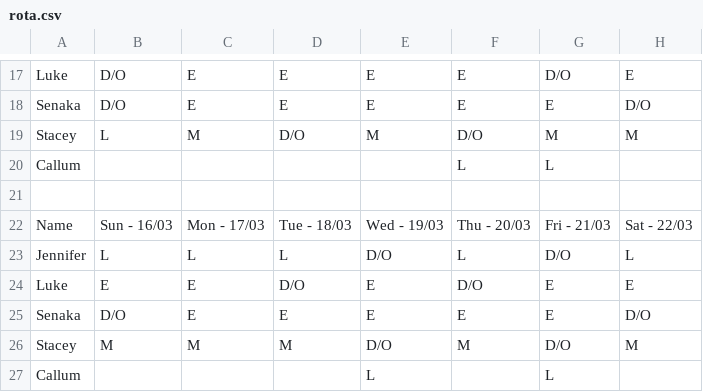
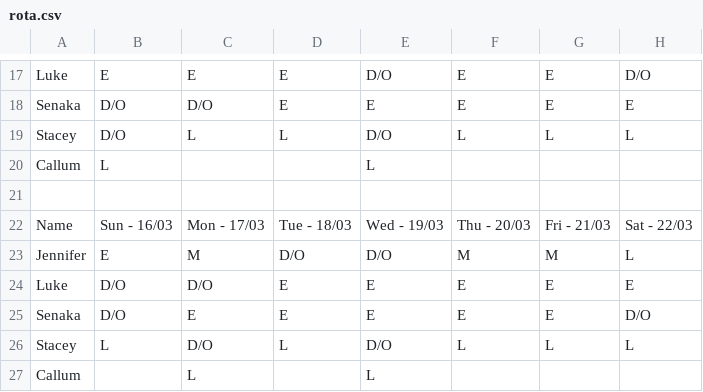
Before and after one commit to ElfinAinu/AutoRota, a CSV file: rota.csv, drawn as a sheet; only a part is shown, gaps mark what is left out; removed rows and columns are numbered as before the commit, all else as after; the diff covers the shown part only; the diff names each change by its address in the sheet, - before the commit and + after, or states it on an @@ line.

```diff
--- a/rota.csv
+++ b/rota.csv
-B17: D/O
+B17: E
-E17: E
+E17: D/O
-G17: D/O
+G17: E
-H17: E
+H17: D/O
@@ row 18 moved to row 11: Senaka @@
-row 19: Stacey | L | M | D/O | M | D/O | M | M
-row 20: Callum |  |  |  |  | L | L
@@ row 11 moved to row 18: Senaka @@
+row 19: Stacey | D/O | L | L | D/O | L | L | L
+row 20: Callum | L |  |  | L
-B23: L
+B23: E
-C23: L
+C23: M
-D23: L
+D23: D/O
-F23: L
+F23: M
-G23: D/O
+G23: M
-B24: E
+B24: D/O
-C24: E
+C24: D/O
-D24: D/O
+D24: E
-F24: D/O
+F24: E
-row 26: Stacey | M | M | M | D/O | M | D/O | M
+row 26: Stacey | L | D/O | L | D/O | L | L | L
-C27: (empty)
+C27: L
-G27: L
+G27: (empty)
```
Also changed, not shown: 5 added rows, 5 removed rows and 17 edited cells elsewhere in this file, 2 other files.
